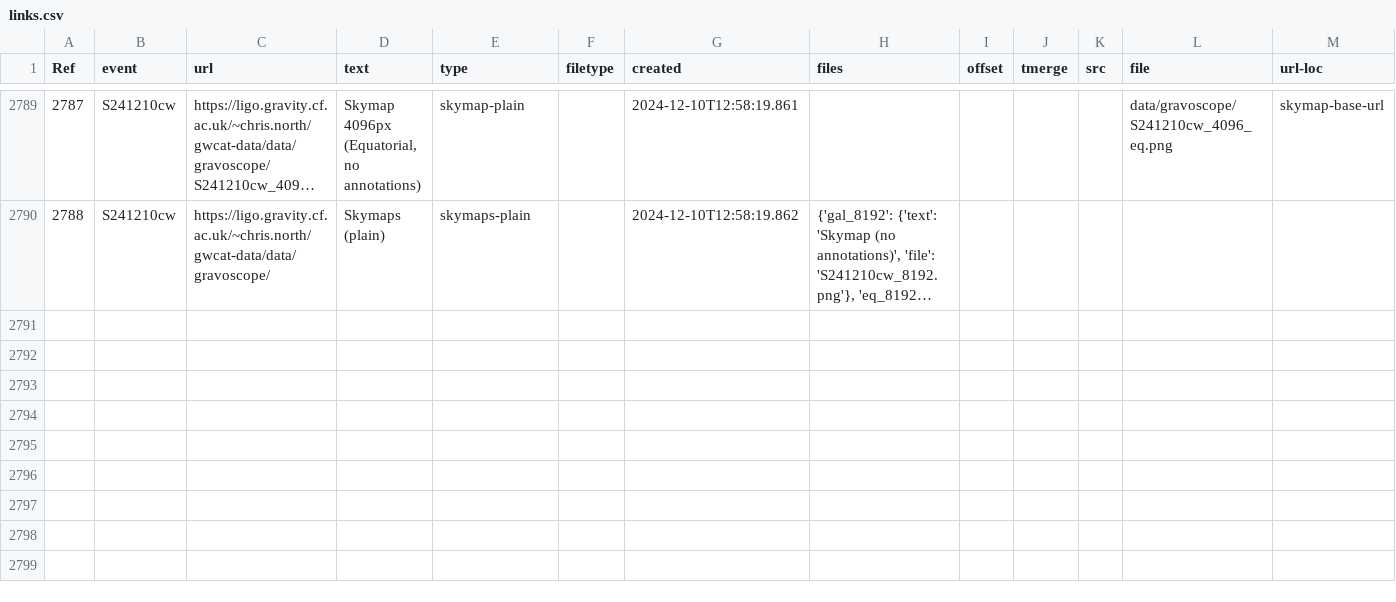
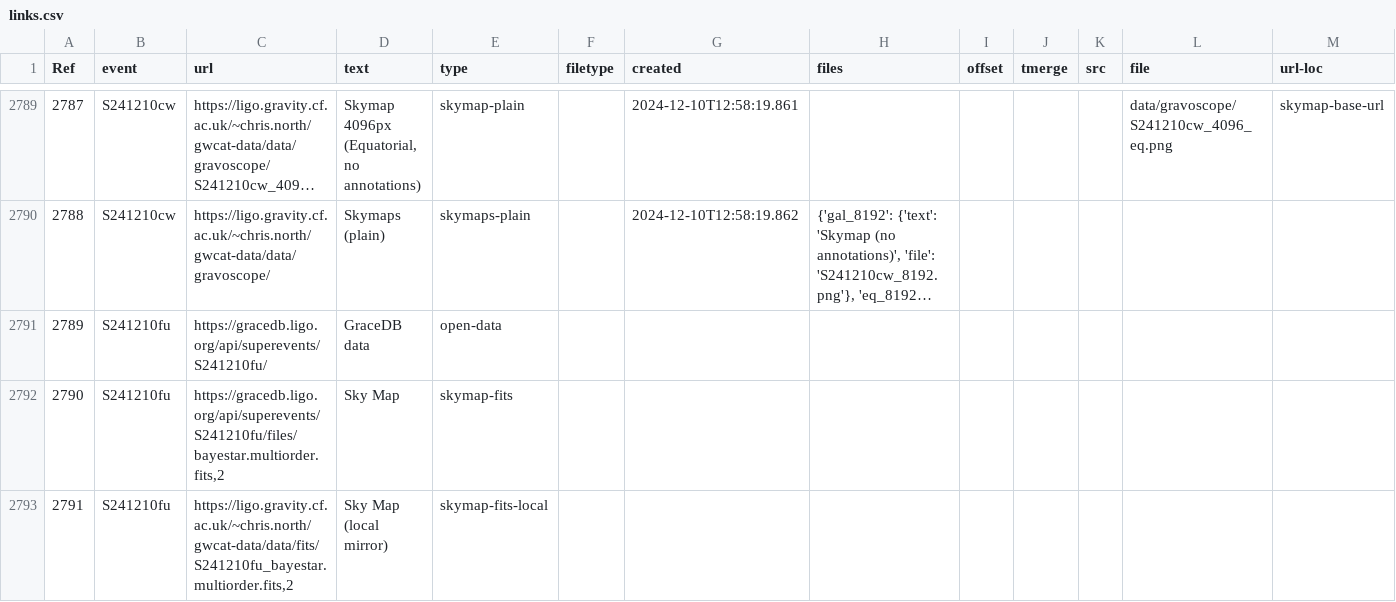
Before and after one commit to cardiffgravity/gwcat-data, a CSV file: docs/data/links.csv, drawn as a sheet; only a part is shown, gaps mark what is left out; long unchanged cells end in …; the diff names each change by its address in the sheet, - before the commit and + after, or states it on an @@ line.

Commit message:
data updated 2024-12-10_14:05:12_GMT (60 days)

```diff
--- a/docs/data/links.csv
+++ b/docs/data/links.csv
+row 2791: 2789 | S241210fu | https://gracedb.ligo.org/api/superevents/S241210fu/ | GraceDB data | open-data
+row 2792: 2790 | S241210fu | https://gracedb.ligo.org/api/superevents/S241210fu/files/bayestar.multiorder.fits,2 | Sky Map | skymap-fits
+row 2793: 2791 | S241210fu | https://ligo.gravity.cf.ac.uk/~chris.north/gwcat-data/data/fits/S241210fu_bayestar.multiorder.fits,2 | Sky Map (local mirror) | skymap-fits-local
```
Also changed, not shown: docs/data/gwosc_gracedb.csv, 12 other files.
